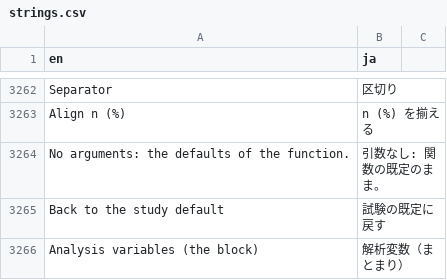
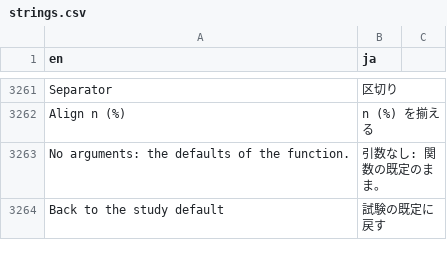
Before and after one commit to ichirio/tflplanner, a CSV file: inst/i18n/strings.csv, drawn as a sheet; only a part is shown, gaps mark what is left out; the diff covers the shown part only; the diff names each change by its address in the sheet, - before the commit and + after, or states it on an @@ line.

```diff
--- a/inst/i18n/strings.csv
+++ b/inst/i18n/strings.csv
-row 3266: Analysis variables (the block) | 解析変数（まとまり）
```
Also changed, not shown: 4 removed rows and 2 edited cells elsewhere in this file, 6 other files.
